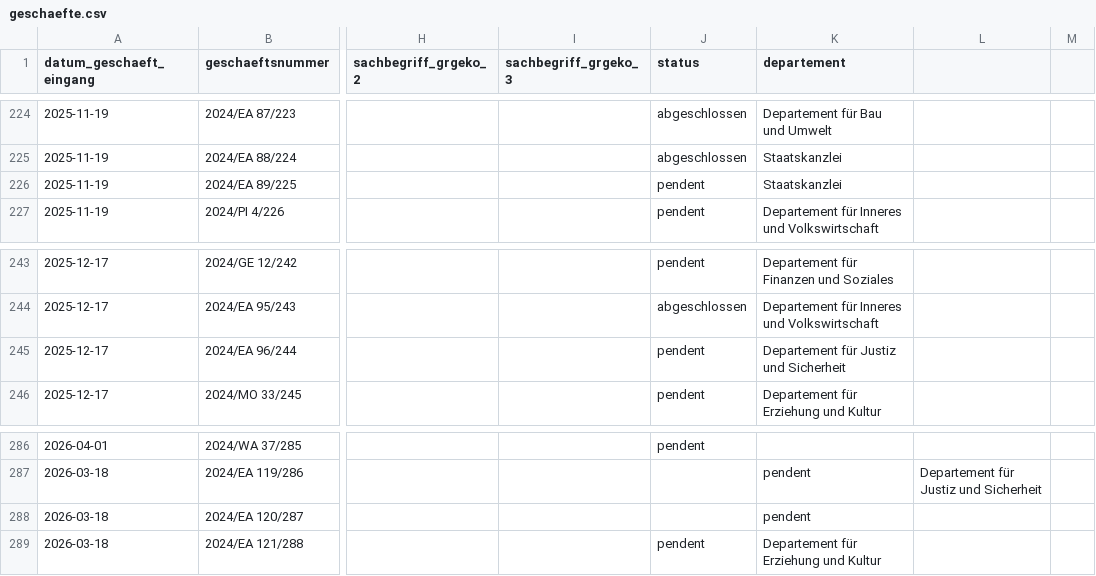
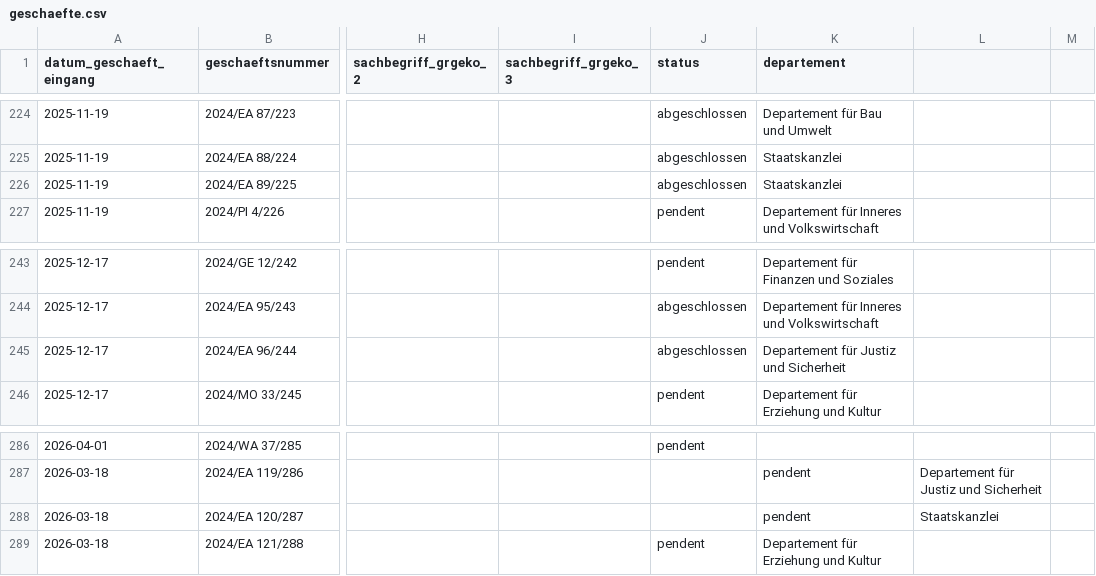
Before and after one commit to ogdtg/vorstossdaten_scrape, a CSV file: geschaefte.csv, drawn as a sheet; only a part is shown, gaps mark what is left out; the diff covers the shown part only; the diff names each change by its address in the sheet, - before the commit and + after, or states it on an @@ line.

```diff
--- a/geschaefte.csv
+++ b/geschaefte.csv
-J226 (status): pendent
+J226 (status): abgeschlossen
-J245 (status): pendent
+J245 (status): abgeschlossen
-L288: (empty)
+L288: Staatskanzlei
```
Also changed, not shown: 9 added rows and 5 edited cells elsewhere in this file, vorstoesser.csv, 2 other files.
